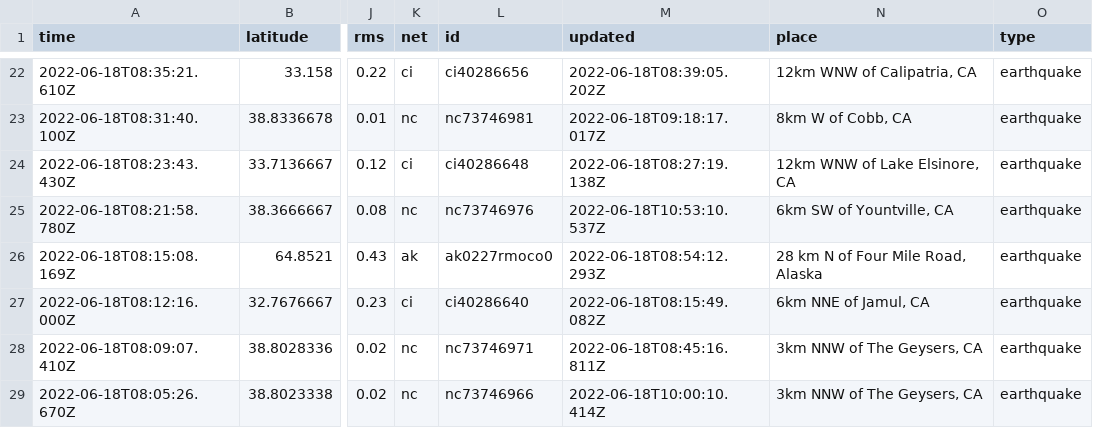
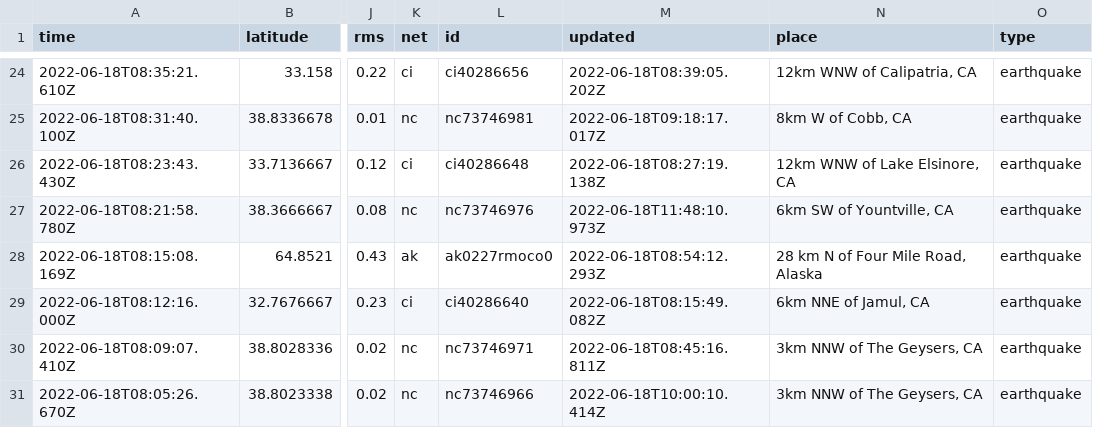
Before and after one commit to CHelmsenterprisenewscom/my-reporting-robot, a CSV file: usgs_current.csv, drawn as a sheet; only a part is shown, gaps mark what is left out; addresses are those after the commit; the diff covers the shown part only; the diff names each change by its address in the sheet, - before the commit and + after, or states it on an @@ line.

```diff
--- a/usgs_current.csv
+++ b/usgs_current.csv
-M27 (updated): 2022-06-18T10:53:10.537Z
+M27 (updated): 2022-06-18T11:48:10.973Z
```
Also changed, not shown: 3 added rows, 2 removed rows and 9 edited cells elsewhere in this file.
